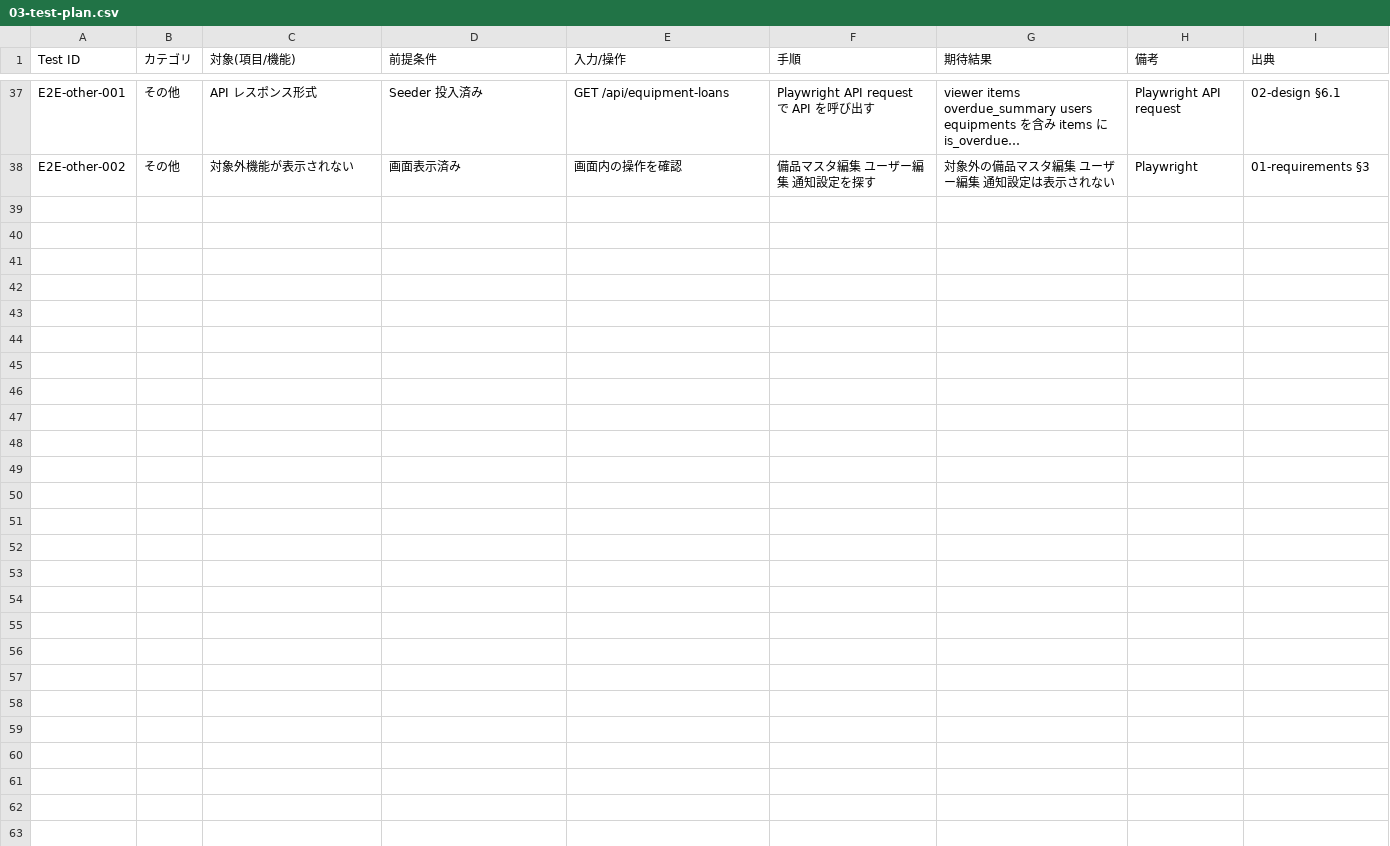
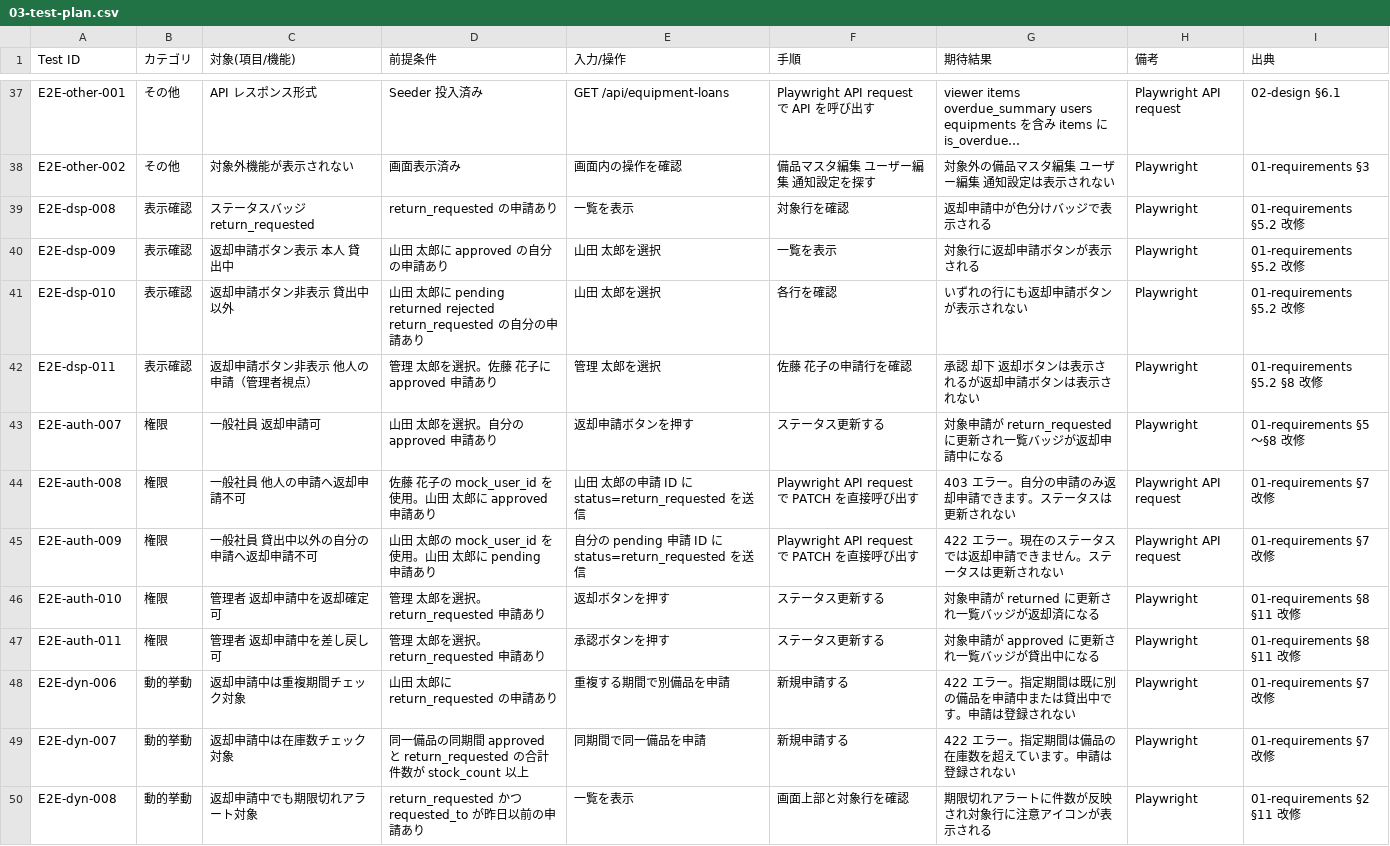
Before and after one commit to shs-miyajima/Cursor_Poc, a CSV file: docs/specs/001_create_management/03-test-plan.csv, drawn as a sheet; only a part is shown, gaps mark what is left out; long unchanged cells end in …; the diff names each change by its address in the sheet, - before the commit and + after, or states it on an @@ line.

```diff
--- a/docs/specs/001_create_management/03-test-plan.csv
+++ b/docs/specs/001_create_management/03-test-plan.csv
+row 39: E2E-dsp-008 | 表示確認 | ステータスバッジ return_requested | return_requested の申請あり | 一覧を表示 | 対象行を確認 | 返却申請中が色分けバッジで表示される | Playwright | 01-requirements §5.2 改修
+row 40: E2E-dsp-009 | 表示確認 | 返却申請ボタン表示 本人 貸出中 | 山田 太郎に approved の自分の申請あり | 山田 太郎を選択 | 一覧を表示 | 対象行に返却申請ボタンが表示される | Playwright | 01-requirements §5.2 改修
+row 41: E2E-dsp-010 | 表示確認 | 返却申請ボタン非表示 貸出中以外 | 山田 太郎に pending returned rejected return_requested の自分の申請あり | 山田 太郎を選択 | 各行を確認 | いずれの行にも返却申請ボタンが表示されない | Playwright | 01-requirements §5.2 改修
+row 42: E2E-dsp-011 | 表示確認 | 返却申請ボタン非表示 他人の申請（管理者視点） | 管理 太郎を選択。佐藤 花子に approved 申請あり | 管理 太郎を選択 | 佐藤 花子の申請行を確認 | 承認 却下 返却ボタンは表示されるが返却申請ボタンは表示されない | Playwright | 01-requirements §5.2 §8 改修
+row 43: E2E-auth-007 | 権限 | 一般社員 返却申請可 | 山田 太郎を選択。自分の approved 申請あり | 返却申請ボタンを押す | ステータス更新する | 対象申請が return_requested に更新され一覧バッジが返却申請中になる | Playwright | 01-requirements §5〜§8 改修
+row 44: E2E-auth-008 | 権限 | 一般社員 他人の申請へ返却申請不可 | 佐藤 花子の mock_user_id を使用。山田 太郎に approved 申請あり | 山田 太郎の申請 ID に status=return_requested を送信 | Playwright API request で PATCH を直接呼び出す | 403 エラー。自分の申請のみ返却申請できます。ステータスは更新されない | Playwright API request | 01-requirements §7 改修
+row 45: E2E-auth-009 | 権限 | 一般社員 貸出中以外の自分の申請へ返却申請不可 | 山田 太郎の mock_user_id を使用。山田 太郎に pending 申請あり | 自分の pending 申請 ID に status=return_requested を送信 | Playwright API request で PATCH を直接呼び出す | 422 エラー。現在のステータスでは返却申請できません。ステータスは更新されない | Playwright API request | 01-requirements §7 改修
+row 46: E2E-auth-010 | 権限 | 管理者 返却申請中を返却確定可 | 管理 太郎を選択。return_requested 申請あり | 返却ボタンを押す | ステータス更新する | 対象申請が returned に更新され一覧バッジが返却済になる | Playwright | 01-requirements §8 §11 改修
+row 47: E2E-auth-011 | 権限 | 管理者 返却申請中を差し戻し可 | 管理 太郎を選択。return_requested 申請あり | 承認ボタンを押す | ステータス更新する | 対象申請が approved に更新され一覧バッジが貸出中になる | Playwright | 01-requirements §8 §11 改修
+row 48: E2E-dyn-006 | 動的挙動 | 返却申請中は重複期間チェック対象 | 山田 太郎に return_requested の申請あり | 重複する期間で別備品を申請 | 新規申請する | 422 エラー。指定期間は既に別の備品を申請中または貸出中です。申請は登録されない | Playwright | 01-requirements §7 改修
+row 49: E2E-dyn-007 | 動的挙動 | 返却申請中は在庫数チェック対象 | 同一備品の同期間 approved と return_requested の合計件数が stock_count 以上 | 同期間で同一備品を申請 | 新規申請する | 422 エラー。指定期間は備品の在庫数を超えています。申請は登録されない | Playwright | 01-requirements §7 改修
+row 50: E2E-dyn-008 | 動的挙動 | 返却申請中でも期限切れアラート対象 | return_requested かつ requested_to が昨日以前の申請あり | 一覧を表示 | 画面上部と対象行を確認 | 期限切れアラートに件数が反映され対象行に注意アイコンが表示される | Playwright | 01-requirements §2 §11 改修
```
Also changed, not shown: docs/specs/001_create_management/03-test-plan-phpunit.csv, docs/specs/001_create_management/03-test-plan-vitest.csv, 30 other files.
